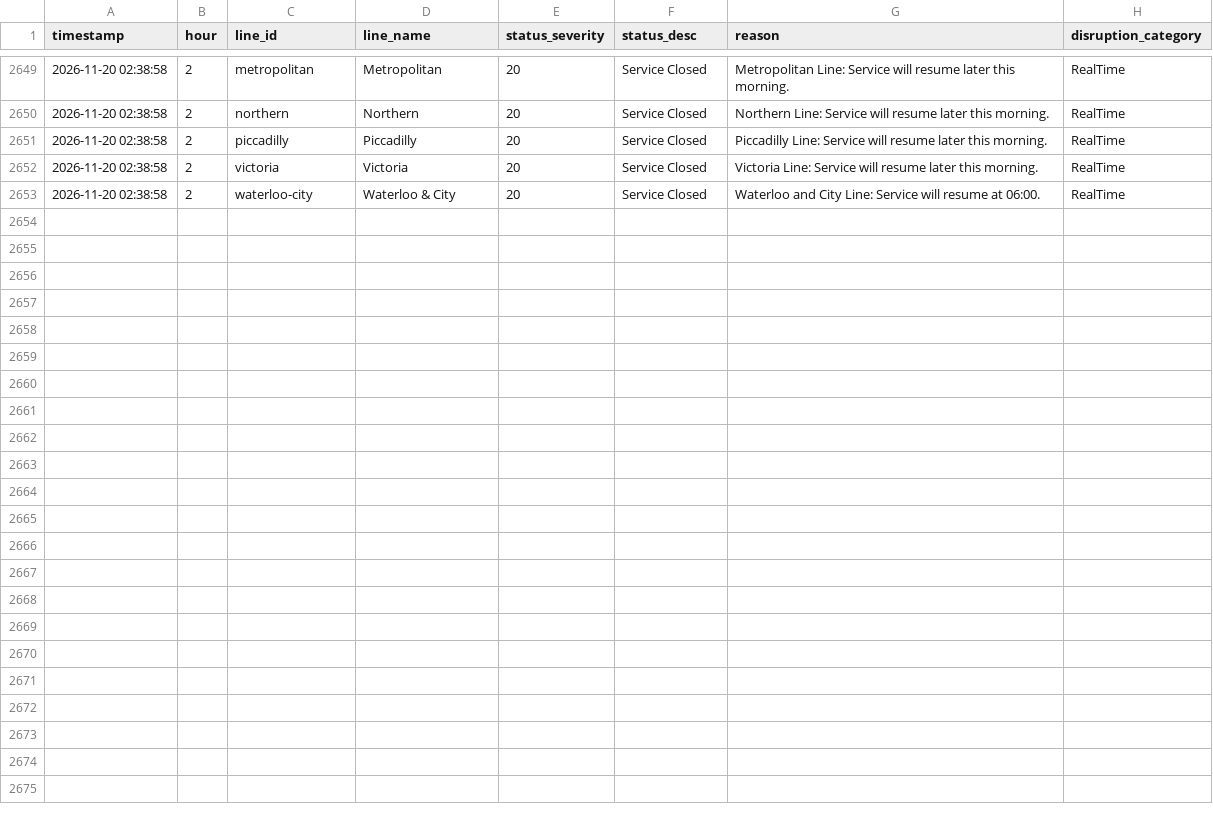
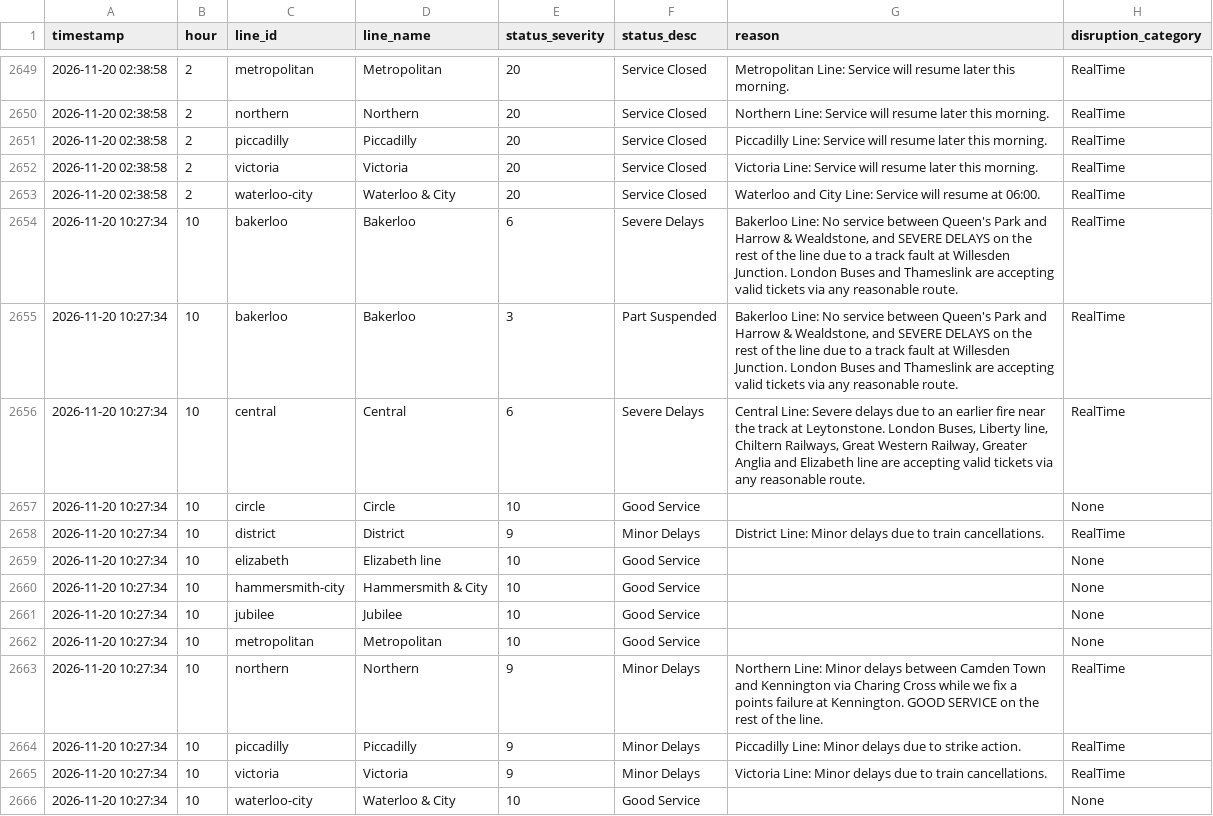
Before and after one commit to AbdulmalikAdam27/tfl-reliability-dashboard, a CSV file: data/line_status.csv, drawn as a sheet; only a part is shown, gaps mark what is left out; the diff names each change by its address in the sheet, - before the commit and + after, or states it on an @@ line.

```diff
--- a/data/line_status.csv
+++ b/data/line_status.csv
+row 2654: 2026-11-20 10:27:34 | 10 | bakerloo | Bakerloo | 6 | Severe Delays | Bakerloo Line: No service between Queen's Park and Harrow & Wealdstone, and SEVERE DELAYS on the rest of the line due to a track fault at Willesden Junction. London Buses and Thameslink are accepting valid tickets via any reasonable route. | RealTime
+row 2655: 2026-11-20 10:27:34 | 10 | bakerloo | Bakerloo | 3 | Part Suspended | Bakerloo Line: No service between Queen's Park and Harrow & Wealdstone, and SEVERE DELAYS on the rest of the line due to a track fault at Willesden Junction. London Buses and Thameslink are accepting valid tickets via any reasonable route. | RealTime
+row 2656: 2026-11-20 10:27:34 | 10 | central | Central | 6 | Severe Delays | Central Line: Severe delays due to an earlier fire near the track at Leytonstone. London Buses, Liberty line, Chiltern Railways, Great Western Railway, Greater Anglia and Elizabeth line are accepting valid tickets via any reasonable route. | RealTime
+row 2657: 2026-11-20 10:27:34 | 10 | circle | Circle | 10 | Good Service |  | None
+row 2658: 2026-11-20 10:27:34 | 10 | district | District | 9 | Minor Delays | District Line: Minor delays due to train cancellations. | RealTime
+row 2659: 2026-11-20 10:27:34 | 10 | elizabeth | Elizabeth line | 10 | Good Service |  | None
+row 2660: 2026-11-20 10:27:34 | 10 | hammersmith-city | Hammersmith & City | 10 | Good Service |  | None
+row 2661: 2026-11-20 10:27:34 | 10 | jubilee | Jubilee | 10 | Good Service |  | None
+row 2662: 2026-11-20 10:27:34 | 10 | metropolitan | Metropolitan | 10 | Good Service |  | None
+row 2663: 2026-11-20 10:27:34 | 10 | northern | Northern | 9 | Minor Delays | Northern Line: Minor delays between Camden Town and Kennington via Charing Cross while we fix a points failure at Kennington. GOOD SERVICE on the rest of the line. | RealTime
+row 2664: 2026-11-20 10:27:34 | 10 | piccadilly | Piccadilly | 9 | Minor Delays | Piccadilly Line: Minor delays due to strike action. | RealTime
+row 2665: 2026-11-20 10:27:34 | 10 | victoria | Victoria | 9 | Minor Delays | Victoria Line: Minor delays due to train cancellations. | RealTime
+row 2666: 2026-11-20 10:27:34 | 10 | waterloo-city | Waterloo & City | 10 | Good Service |  | None
```
Also changed, not shown: data/arrivals_summary.csv, data/reliability_summary.csv.
